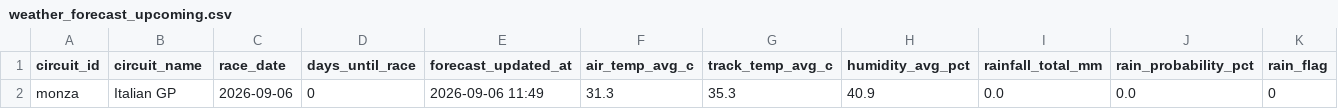
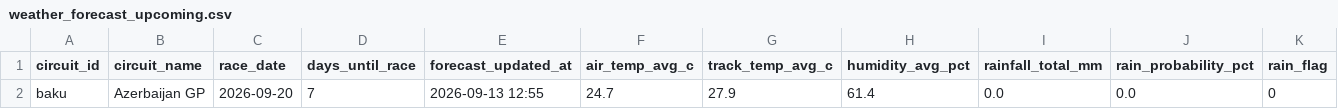
Before and after one commit to sreemaanshivkirth05/f1-predictor, a CSV file: data/weather_forecast_upcoming.csv, drawn as a sheet; only a part is shown; removed rows and columns are numbered as before the commit, all else as after; rows hold the shown columns only; the diff names each change by its address in the sheet, - before the commit and + after, or states it on an @@ line.

```diff
--- a/data/weather_forecast_upcoming.csv
+++ b/data/weather_forecast_upcoming.csv
-row 2: monza | Italian GP | 2026-09-06 | 0 | 2026-09-06 11:49 | 31.3 | 35.3 | 40.9 | 0.0 | 0.0 | 0
+row 2: baku | Azerbaijan GP | 2026-09-20 | 7 | 2026-09-13 12:55 | 24.7 | 27.9 | 61.4 | 0.0 | 0.0 | 0
```
Also changed, not shown: data/championship_probabilities.csv, data/final_predictions.csv, 2 other files.
